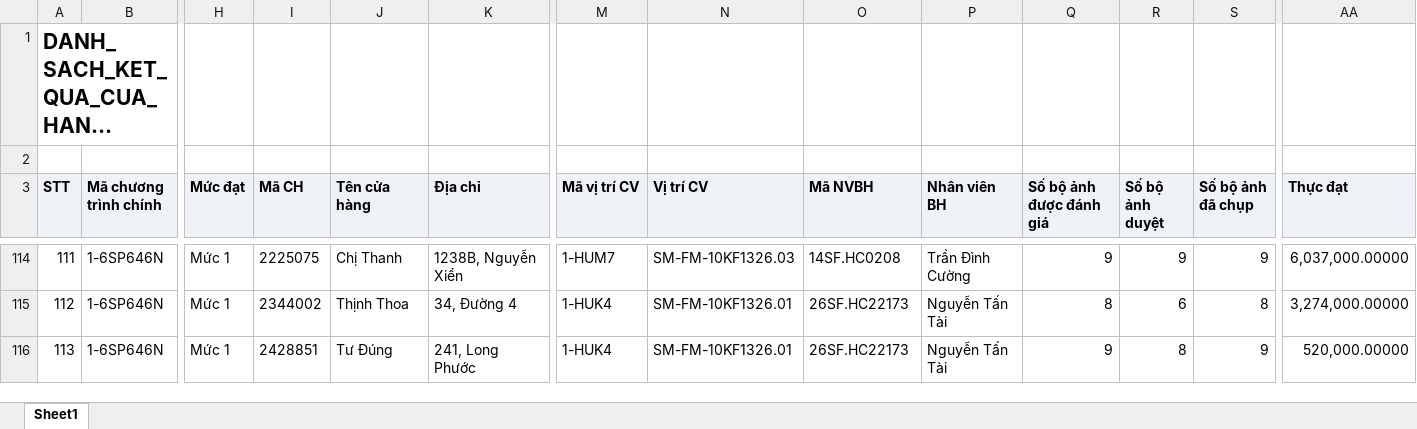
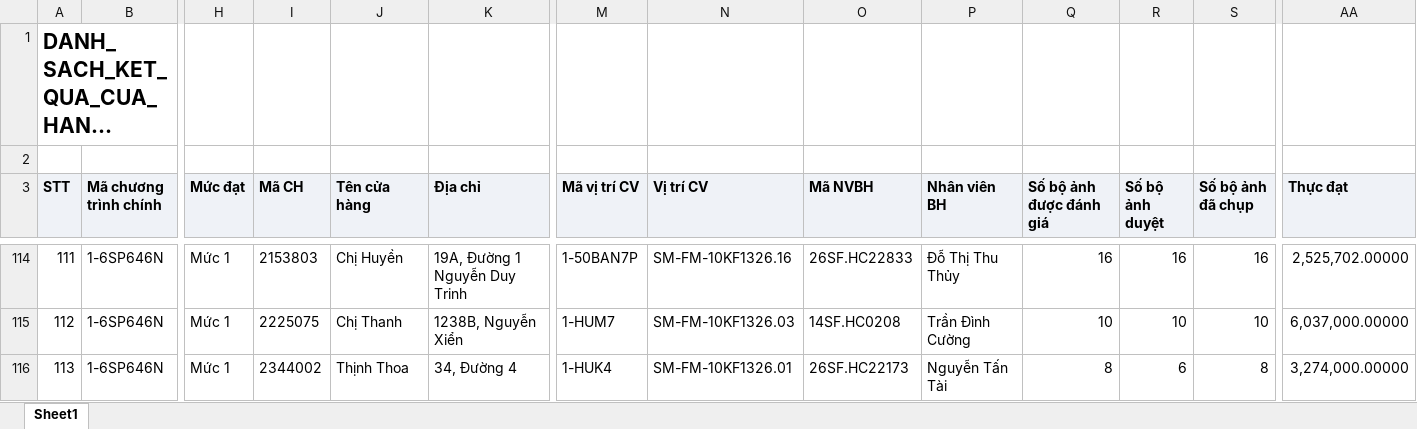
Before and after one commit to Tantt2026/Vyntt_Dashboard, an Excel workbook: data/Thang11/DANH_SACH_KET_QUA_CUA_HANG_THAM_GIA_CHUONG_TRINH.xlsx, sheet Sheet1, drawn as a sheet; only a part is shown, gaps mark what is left out; long unchanged cells end in …; values as stored, in another font and other column widths than the file's, no borders; the diff covers the shown part only; the diff names each change by its address in the sheet, - before the commit and + after, or states it on an @@ line.

```diff
--- a/data/Thang11/DANH_SACH_KET_QUA_CUA_HANG_THAM_GIA_CHUONG_TRINH.xlsx (sheet Sheet1)
+++ b/data/Thang11/DANH_SACH_KET_QUA_CUA_HANG_THAM_GIA_CHUONG_TRINH.xlsx (sheet Sheet1)
-I114 (Mã CH): 2225075
+I114 (Mã CH): 2153803
-J114 (Tên cửa hàng): Chị Thanh
+J114 (Tên cửa hàng): Chị Huyền
-K114 (Địa chỉ): 1238B, Nguyễn Xiển
+K114 (Địa chỉ): 19A, Đường 1 Nguyễn Duy Trinh
-M114 (Mã vị trí CV): 1-HUM7
+M114 (Mã vị trí CV): 1-50BAN7P
-N114 (Vị trí CV): SM-FM-10KF1326.03
+N114 (Vị trí CV): SM-FM-10KF1326.16
-O114 (Mã NVBH): 14SF.HC0208
+O114 (Mã NVBH): 26SF.HC22833
-P114 (Nhân viên BH): Trần Đình Cường
+P114 (Nhân viên BH): Đỗ Thị Thu Thủy
-Q114 (Số bộ ảnh được đánh giá): 9
+Q114 (Số bộ ảnh được đánh giá): 16
-R114 (Số bộ ảnh duyệt): 9
+R114 (Số bộ ảnh duyệt): 16
-S114 (Số bộ ảnh đã chụp): 9
+S114 (Số bộ ảnh đã chụp): 16
-AA114 (Thực đạt): 6,037,000.00000
+AA114 (Thực đạt): 2,525,702.00000
-I115 (Mã CH): 2344002
+I115 (Mã CH): 2225075
-J115 (Tên cửa hàng): Thịnh Thoa
+J115 (Tên cửa hàng): Chị Thanh
-K115 (Địa chỉ): 34, Đường 4
+K115 (Địa chỉ): 1238B, Nguyễn Xiển
-M115 (Mã vị trí CV): 1-HUK4
+M115 (Mã vị trí CV): 1-HUM7
-N115 (Vị trí CV): SM-FM-10KF1326.01
+N115 (Vị trí CV): SM-FM-10KF1326.03
-O115 (Mã NVBH): 26SF.HC22173
+O115 (Mã NVBH): 14SF.HC0208
-P115 (Nhân viên BH): Nguyễn Tấn Tài
+P115 (Nhân viên BH): Trần Đình Cường
-Q115 (Số bộ ảnh được đánh giá): 8
+Q115 (Số bộ ảnh được đánh giá): 10
-R115 (Số bộ ảnh duyệt): 6
+R115 (Số bộ ảnh duyệt): 10
-S115 (Số bộ ảnh đã chụp): 8
+S115 (Số bộ ảnh đã chụp): 10
-AA115 (Thực đạt): 3,274,000.00000
+AA115 (Thực đạt): 6,037,000.00000
-I116 (Mã CH): 2428851
+I116 (Mã CH): 2344002
-J116 (Tên cửa hàng): Tư Đúng
+J116 (Tên cửa hàng): Thịnh Thoa
-K116 (Địa chỉ): 241, Long Phước
+K116 (Địa chỉ): 34, Đường 4
-Q116 (Số bộ ảnh được đánh giá): 9
+Q116 (Số bộ ảnh được đánh giá): 8
-R116 (Số bộ ảnh duyệt): 8
+R116 (Số bộ ảnh duyệt): 6
-S116 (Số bộ ảnh đã chụp): 9
+S116 (Số bộ ảnh đã chụp): 8
-AA116 (Thực đạt): 520,000.00000
+AA116 (Thực đạt): 3,274,000.00000
```
Also changed, not shown: 1283 edited cells elsewhere in this sheet, data/Thang11/DanhSachChiTietDonHang (1).xlsx, data/Thang11/DanhSachLichViengTham.xlsx, 3 other files.
